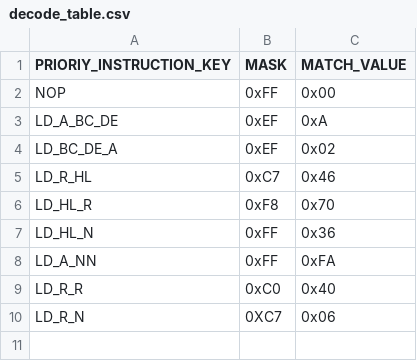
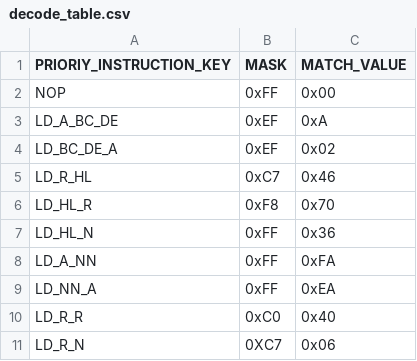
Before and after one commit to jiayeli-hualien/LotusGB, a CSV file: src/lib/include/decode_table.csv, drawn as a sheet; the diff names each change by its address in the sheet, - before the commit and + after, or states it on an @@ line.

```diff
--- a/src/lib/include/decode_table.csv
+++ b/src/lib/include/decode_table.csv
+row 9: LD_NN_A | 0xFF | 0xEA
```
Also changed, not shown: src/lib/include/instruction_table.csv, 2 other files.
